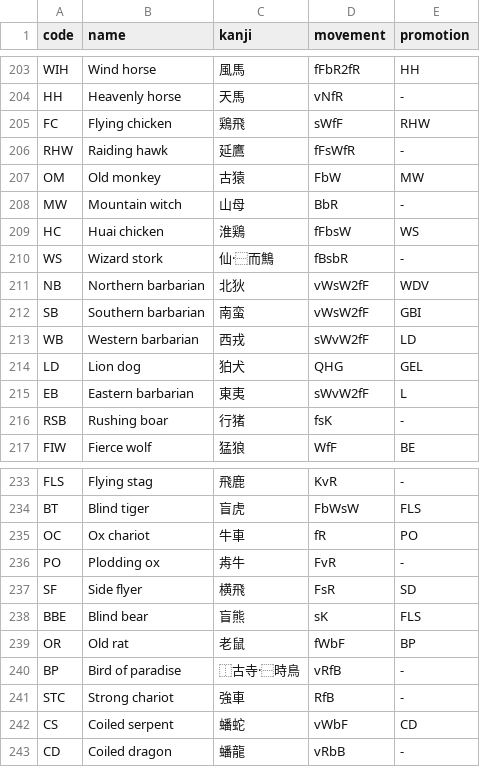
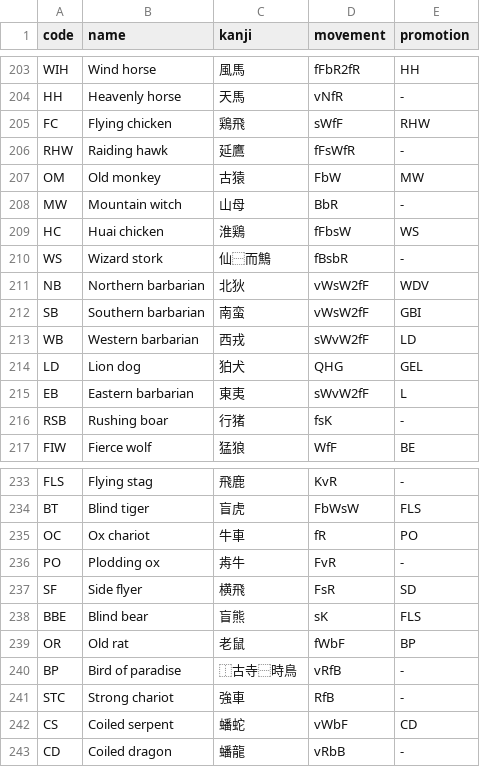
Before and after one commit to taikyoku-shogi/taikyoku-shogi.github.io, a CSV file: src/assets/pieces.csv, drawn as a sheet; only a part is shown, gaps mark what is left out.

Commit message:
Render IDS kanji properly

```diff
--- a/src/assets/pieces.csv
+++ b/src/assets/pieces.csv
@@ -209,3 +209,3 @@ MW,Mountain witch,山母,BbR,-
 HC,Huai chicken,淮鶏,fFbsW,WS
-WS,Wizard stork,仙·⿱而鷦,fBsbR,-
+WS,Wizard stork,仙⿱而鷦,fBsbR,-
 NB,Northern barbarian,北狄,vWsW2fF,WDV
@@ -239,3 +239,3 @@ BBE,Blind bear,盲熊,sK,FLS
 OR,Old rat,老鼠,fWbF,BP
-BP,Bird of paradise,⿰古寺·⿱時鳥,vRfB,-
+BP,Bird of paradise,⿰古寺⿱時鳥,vRfB,-
 STC,Strong chariot,強車,RfB,-
```
Also changed, not shown: 7 other files.
